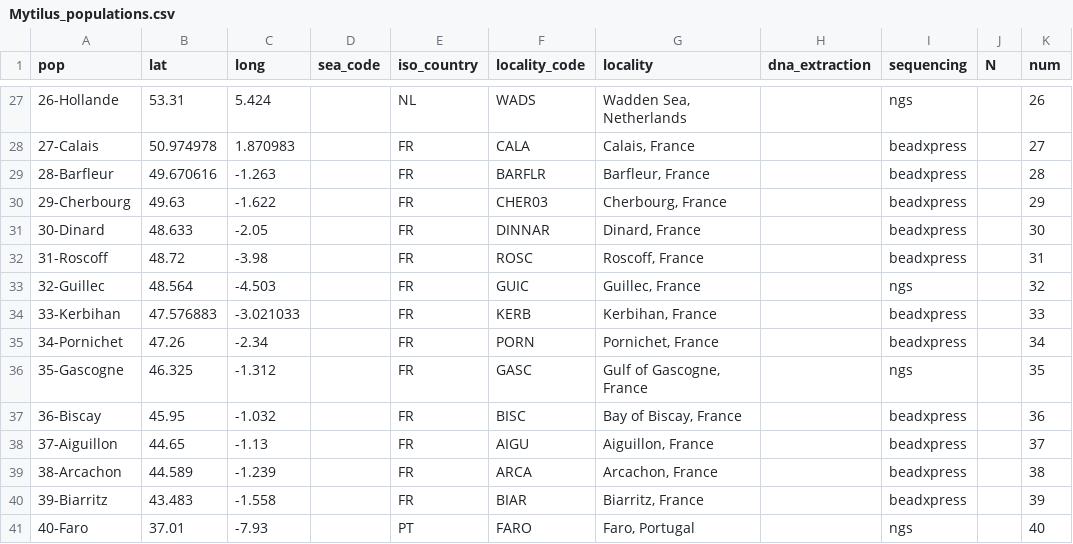
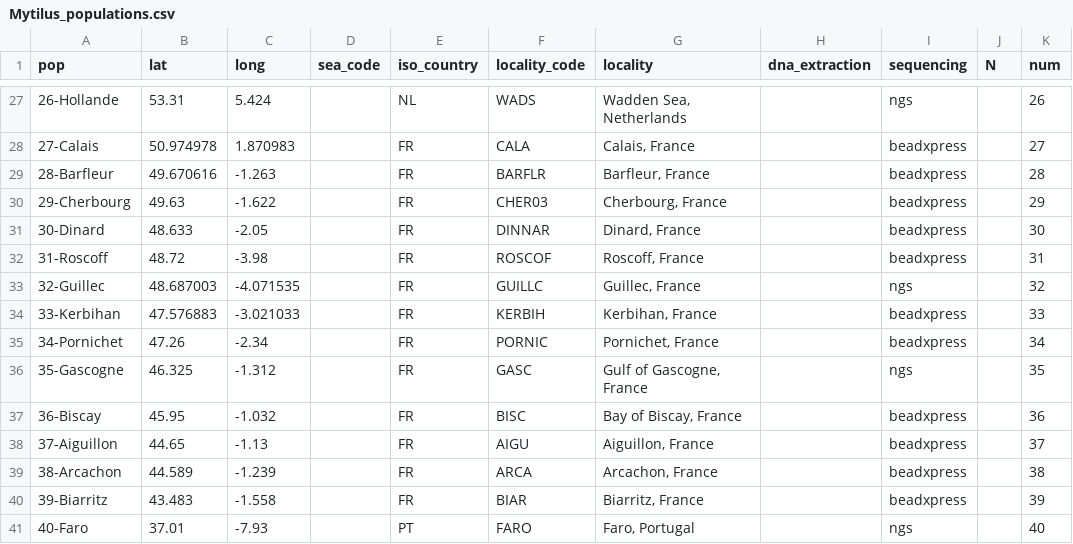
Before and after one commit to alxsimon/Database_Mytilus, a CSV file: Mytilus_populations.csv, drawn as a sheet; only a part is shown, gaps mark what is left out; the diff names each change by its address in the sheet, - before the commit and + after, or states it on an @@ line.

Commit message:
change Guillec GPS position

```diff
--- a/Mytilus_populations.csv
+++ b/Mytilus_populations.csv
-F32 (locality_code): ROSC
+F32 (locality_code): ROSCOF
-B33 (lat): 48.564
+B33 (lat): 48.687003
-C33 (long): -4.503
+C33 (long): -4.071535
-F33 (locality_code): GUIC
+F33 (locality_code): GUILLC
-F34 (locality_code): KERB
+F34 (locality_code): KERBIH
-F35 (locality_code): PORN
+F35 (locality_code): PORNIC
```
